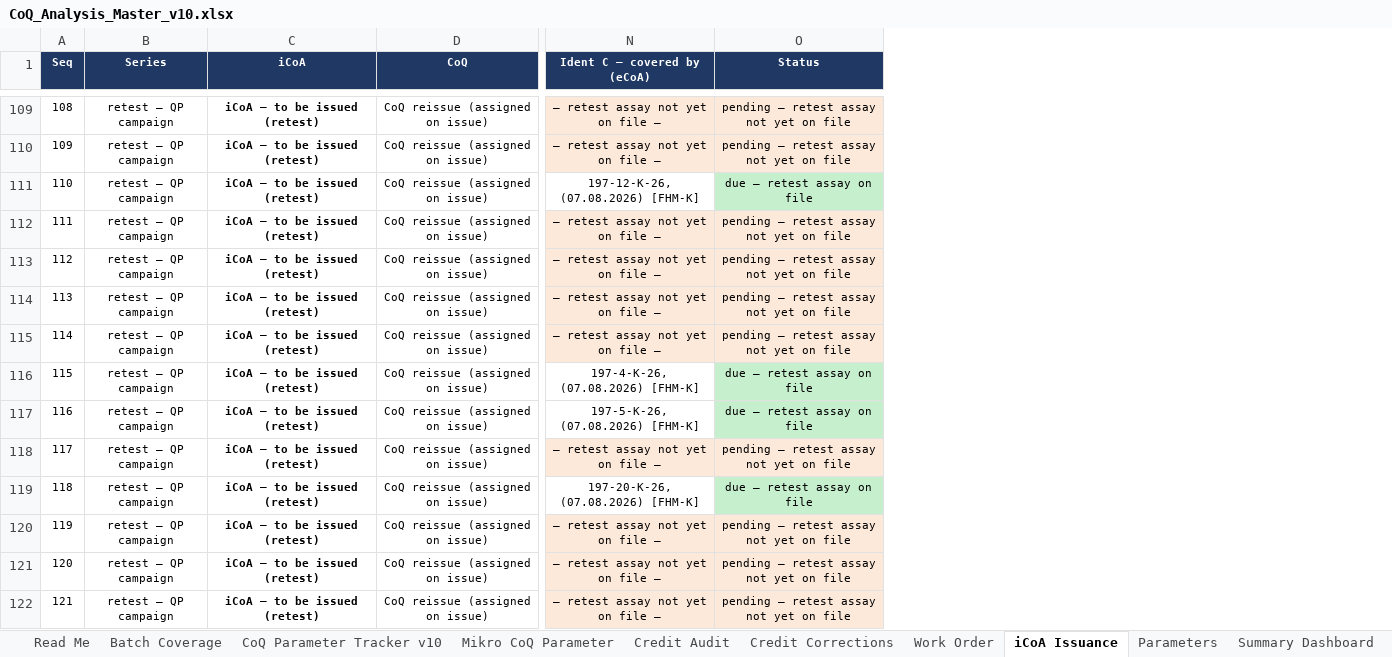
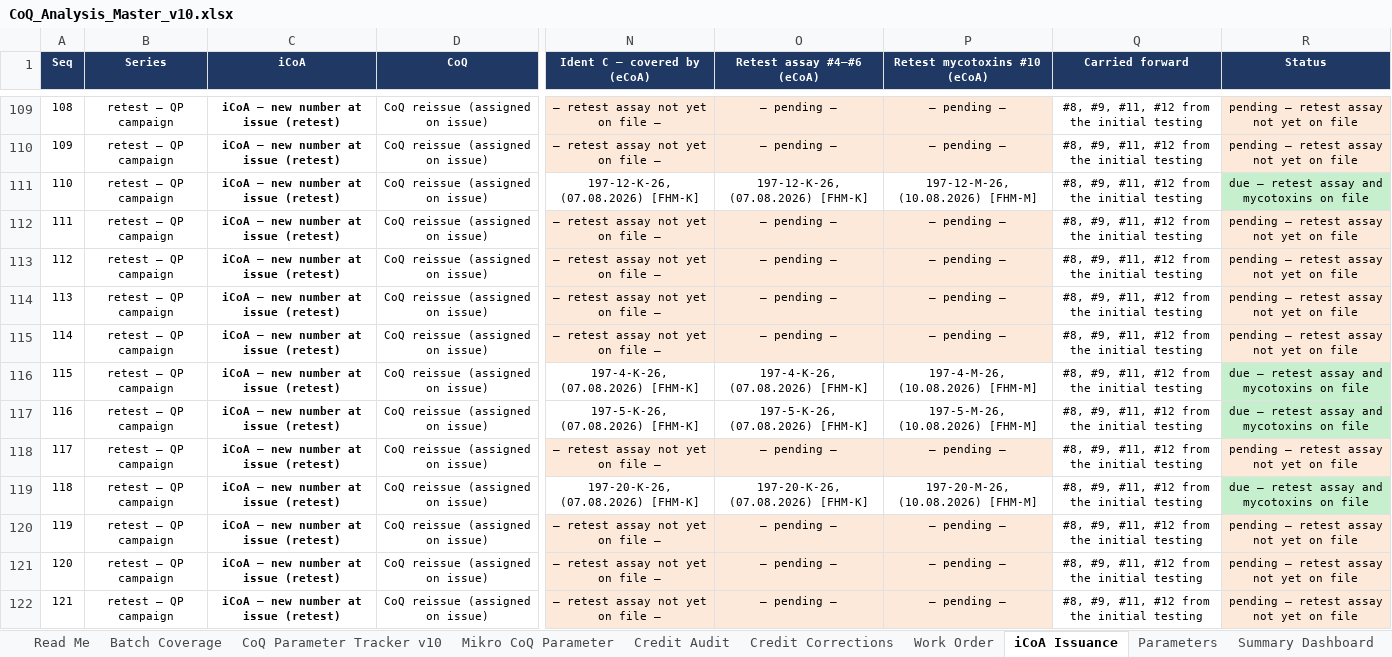
Before and after one commit to 3p4e/letta-stack, an Excel workbook: deliverables/qc_gap_analysis/tracker/CoQ_Analysis_Master_v10.xlsx, sheet iCoA Issuance, drawn as a sheet; only a part is shown, gaps mark what is left out; values as stored, in another font and other column widths than the file's, no borders; addresses are those after the commit; the diff covers the shown part only; the diff names each change by its address in the sheet, - before the commit and + after, or states it on an @@ line.

```diff
--- a/deliverables/qc_gap_analysis/tracker/CoQ_Analysis_Master_v10.xlsx (sheet iCoA Issuance)
+++ b/deliverables/qc_gap_analysis/tracker/CoQ_Analysis_Master_v10.xlsx (sheet iCoA Issuance)
+column O (Retest assay #4–#6 (eCoA)), rows 109-122: — pending — | — pending — | 197-12-K-26, (07.08.2026) [FHM-K] | — pending — | — pending — | — pending — | — pending — | 197-4-K-26, (07.08.2026) [FHM-K] | 197-5-K-26, (07.08.2026) [FHM-K] | — pending — | 197-20-K-26, (07.08.2026) [FHM-K] | — pending — | — pending — | — pending —
+column P (Retest mycotoxins #10 (eCoA)), rows 109-122: — pending — | — pending — | 197-12-M-26, (10.08.2026) [FHM-M] | — pending — | — pending — | — pending — | — pending — | 197-4-M-26, (10.08.2026) [FHM-M] | 197-5-M-26, (10.08.2026) [FHM-M] | — pending — | 197-20-M-26, (10.08.2026) [FHM-M] | — pending — | — pending — | — pending —
+column Q (Carried forward), rows 109-122: all #8, #9, #11, #12 from the initial testing
-C109:C122 (iCoA): iCoA — to be issued (retest)
+C109:C122 (iCoA): iCoA — new number at issue (retest)
-R111 (Status): due — retest assay on file
+R111 (Status): due — retest assay and mycotoxins on file
-R116:R117 (Status): due — retest assay on file
+R116:R117 (Status): due — retest assay and mycotoxins on file
-R119 (Status): due — retest assay on file
+R119 (Status): due — retest assay and mycotoxins on file
```
Also changed, not shown: 76 edited cells elsewhere in this sheet, 2 other files.
